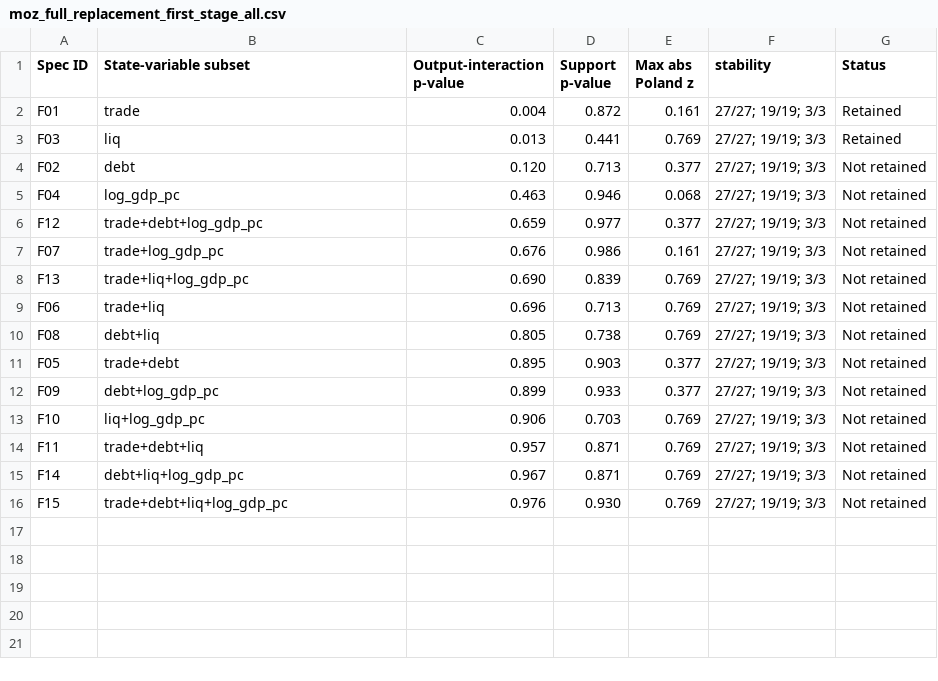
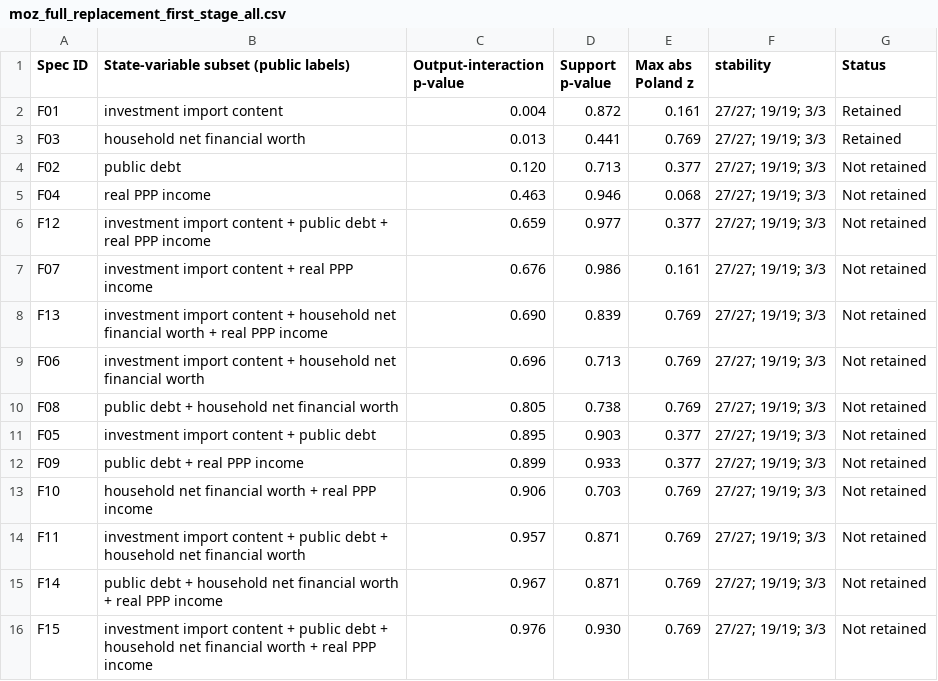
Before and after one commit to dkacz/self-defeating-public-investment-cuts-repro-20260514, a CSV file: tables/moz_full_replacement_first_stage_all.csv, drawn as a sheet.

```diff
--- a/tables/moz_full_replacement_first_stage_all.csv
+++ b/tables/moz_full_replacement_first_stage_all.csv
@@ -1,16 +1,16 @@
-Spec ID,State-variable subset,Output-interaction p-value,Support p-value,Max abs Poland z,stability,Status
-F01,trade,0.004,0.872,0.161,27/27; 19/19; 3/3,Retained
-F03,liq,0.013,0.441,0.769,27/27; 19/19; 3/3,Retained
-F02,debt,0.120,0.713,0.377,27/27; 19/19; 3/3,Not retained
-F04,log_gdp_pc,0.463,0.946,0.068,27/27; 19/19; 3/3,Not retained
-F12,trade+debt+log_gdp_pc,0.659,0.977,0.377,27/27; 19/19; 3/3,Not retained
-F07,trade+log_gdp_pc,0.676,0.986,0.161,27/27; 19/19; 3/3,Not retained
-F13,trade+liq+log_gdp_pc,0.690,0.839,0.769,27/27; 19/19; 3/3,Not retained
-F06,trade+liq,0.696,0.713,0.769,27/27; 19/19; 3/3,Not retained
-F08,debt+liq,0.805,0.738,0.769,27/27; 19/19; 3/3,Not retained
-F05,trade+debt,0.895,0.903,0.377,27/27; 19/19; 3/3,Not retained
-F09,debt+log_gdp_pc,0.899,0.933,0.377,27/27; 19/19; 3/3,Not retained
-F10,liq+log_gdp_pc,0.906,0.703,0.769,27/27; 19/19; 3/3,Not retained
-F11,trade+debt+liq,0.957,0.871,0.769,27/27; 19/19; 3/3,Not retained
-F14,debt+liq+log_gdp_pc,0.967,0.871,0.769,27/27; 19/19; 3/3,Not retained
-F15,trade+debt+liq+log_gdp_pc,0.976,0.930,0.769,27/27; 19/19; 3/3,Not retained
+Spec ID,State-variable subset (public labels),Output-interaction p-value,Support p-value,Max abs Poland z,stability,Status
+F01,investment import content,0.004,0.872,0.161,27/27; 19/19; 3/3,Retained
+F03,household net financial worth,0.013,0.441,0.769,27/27; 19/19; 3/3,Retained
+F02,public debt,0.120,0.713,0.377,27/27; 19/19; 3/3,Not retained
+F04,real PPP income,0.463,0.946,0.068,27/27; 19/19; 3/3,Not retained
+F12,investment import content + public debt + real PPP income,0.659,0.977,0.377,27/27; 19/19; 3/3,Not retained
+F07,investment import content + real PPP income,0.676,0.986,0.161,27/27; 19/19; 3/3,Not retained
+F13,investment import content + household net financial worth + real PPP income,0.690,0.839,0.769,27/27; 19/19; 3/3,Not retained
+F06,investment import content + household net financial worth,0.696,0.713,0.769,27/27; 19/19; 3/3,Not retained
+F08,public debt + household net financial worth,0.805,0.738,0.769,27/27; 19/19; 3/3,Not retained
+F05,investment import content + public debt,0.895,0.903,0.377,27/27; 19/19; 3/3,Not retained
+F09,public debt + real PPP income,0.899,0.933,0.377,27/27; 19/19; 3/3,Not retained
+F10,household net financial worth + real PPP income,0.906,0.703,0.769,27/27; 19/19; 3/3,Not retained
+F11,investment import content + public debt + household net financial worth,0.957,0.871,0.769,27/27; 19/19; 3/3,Not retained
+F14,public debt + household net financial worth + real PPP income,0.967,0.871,0.769,27/27; 19/19; 3/3,Not retained
+F15,investment import content + public debt + household net financial worth + real PPP income,0.976,0.930,0.769,27/27; 19/19; 3/3,Not retained
```
Also changed, not shown: qa/full_replacement_repro_run_log_20260514.csv, results/replacement_notebook_check_summary.csv, 8 other files.
